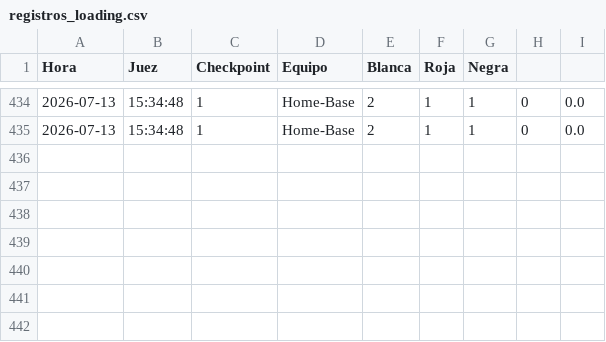
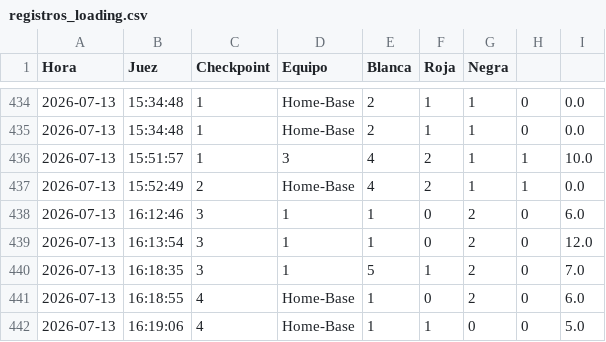
Before and after one commit to AngelHernandezCardenas/Carrera_simulador_prueba, a CSV file: registros_loading.csv, drawn as a sheet; only a part is shown, gaps mark what is left out.

```diff
--- a/registros_loading.csv
+++ b/registros_loading.csv
@@ -435 +435,8 @@ Hora,Juez,Checkpoint,Equipo,Blanca,Roja,Negra
 2026-07-13,15:34:48,1,Home-Base,2,1,1,0,0.0
+2026-07-13,15:51:57,1,3,4,2,1,1,10.0
+2026-07-13,15:52:49,2,Home-Base,4,2,1,1,0.0
+2026-07-13,16:12:46,3,1,1,0,2,0,6.0
+2026-07-13,16:13:54,3,1,1,0,2,0,12.0
+2026-07-13,16:18:35,3,1,5,1,2,0,7.0
+2026-07-13,16:18:55,4,Home-Base,1,0,2,0,6.0
+2026-07-13,16:19:06,4,Home-Base,1,1,0,0,5.0
```
Also changed, not shown: 3 other files.
